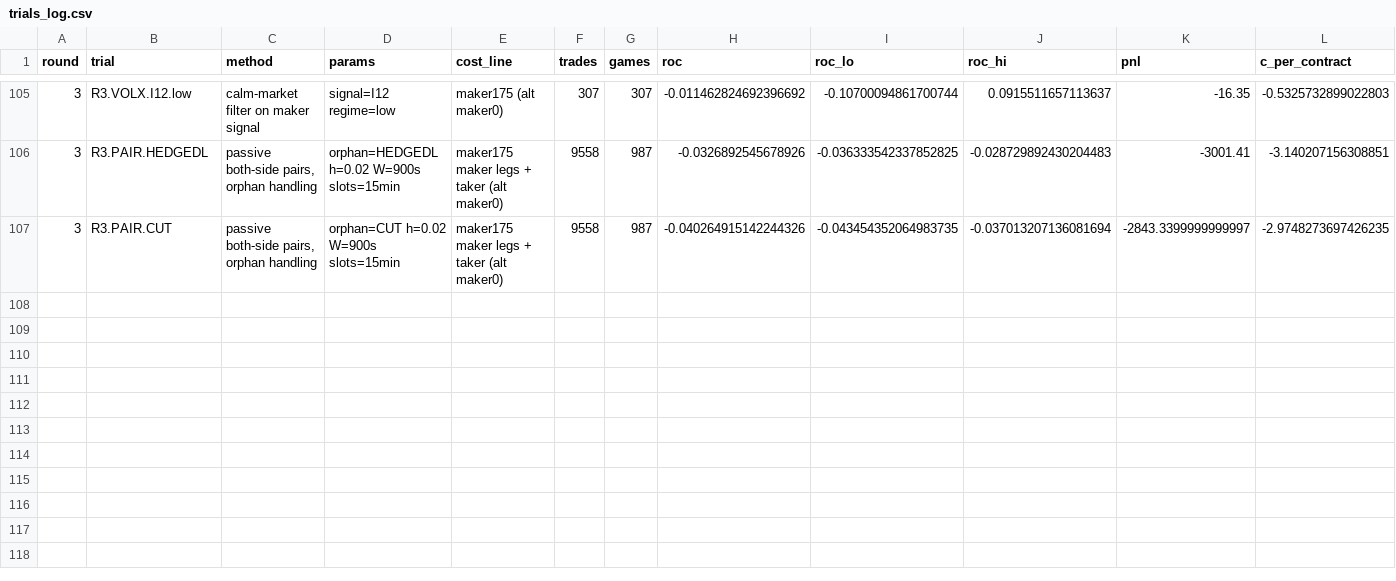
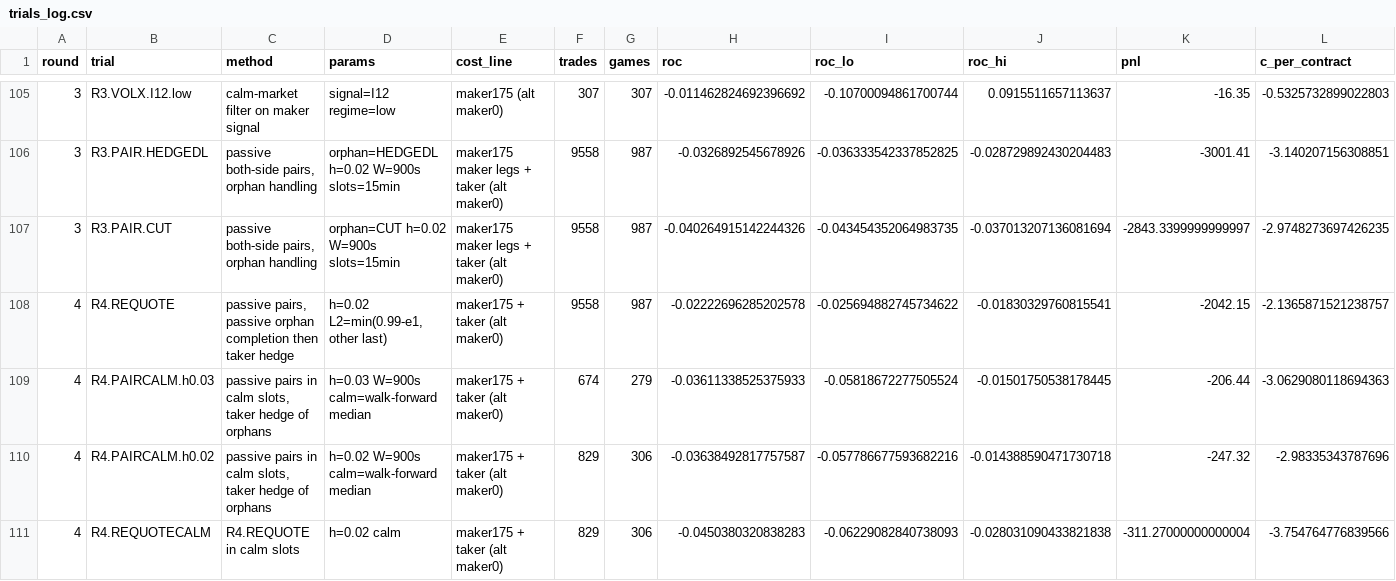
Before and after one commit to katsdivi/GQ-Hacks, a CSV file: results/posthoc_costside/trials_log.csv, drawn as a sheet; only a part is shown, gaps mark what is left out; rows hold the shown columns only; the diff names each change by its address in the sheet, - before the commit and + after, or states it on an @@ line.

```diff
--- a/results/posthoc_costside/trials_log.csv
+++ b/results/posthoc_costside/trials_log.csv
+row 108: 4 | R4.REQUOTE | passive pairs, passive orphan completion then taker hedge | h=0.02 L2=min(0.99-e1, other last) | maker175 + taker (alt maker0) | 9558 | 987 | -0.02222696285202578 | -0.025694882745734622 | -0.01830329760815541 | -2042.15 | -2.1365871521238757
+row 109: 4 | R4.PAIRCALM.h0.03 | passive pairs in calm slots, taker hedge of orphans | h=0.03 W=900s calm=walk-forward median | maker175 + taker (alt maker0) | 674 | 279 | -0.03611338525375933 | -0.05818672277505524 | -0.01501750538178445 | -206.44 | -3.0629080118694363
+row 110: 4 | R4.PAIRCALM.h0.02 | passive pairs in calm slots, taker hedge of orphans | h=0.02 W=900s calm=walk-forward median | maker175 + taker (alt maker0) | 829 | 306 | -0.03638492817757587 | -0.057786677593682216 | -0.014388590471730718 | -247.32 | -2.98335343787696
+row 111: 4 | R4.REQUOTECALM | R4.REQUOTE in calm slots | h=0.02 calm | maker175 + taker (alt maker0) | 829 | 306 | -0.0450380320838283 | -0.06229082840738093 | -0.028031090433821838 | -311.27000000000004 | -3.754764776839566
```
Also changed, not shown: 4 other files.
